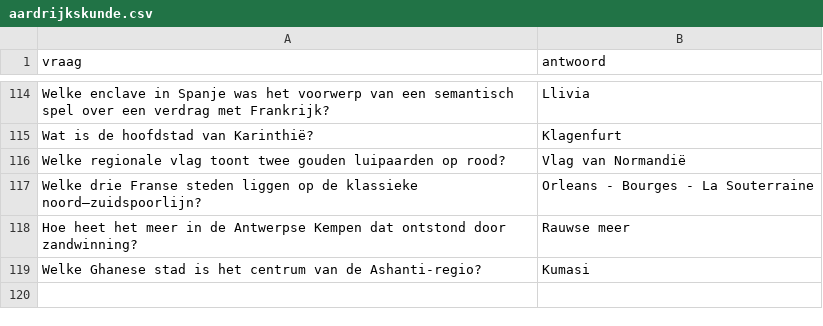
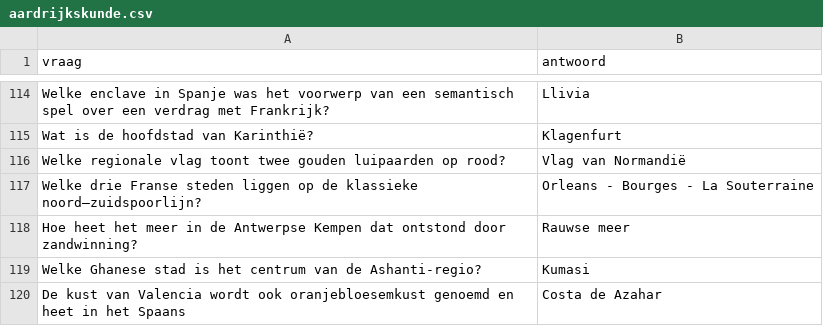
Before and after one commit to DieterVerhofstadt/quizapp, a CSV file: csv/aardrijkskunde.csv, drawn as a sheet; only a part is shown, gaps mark what is left out; the diff names each change by its address in the sheet, - before the commit and + after, or states it on an @@ line.

Commit message:
Update aardrijkskunde.csv

```diff
--- a/csv/aardrijkskunde.csv
+++ b/csv/aardrijkskunde.csv
+row 120: De kust van Valencia wordt ook oranjebloesemkust genoemd en heet in het Spaans | Costa de Azahar
```
